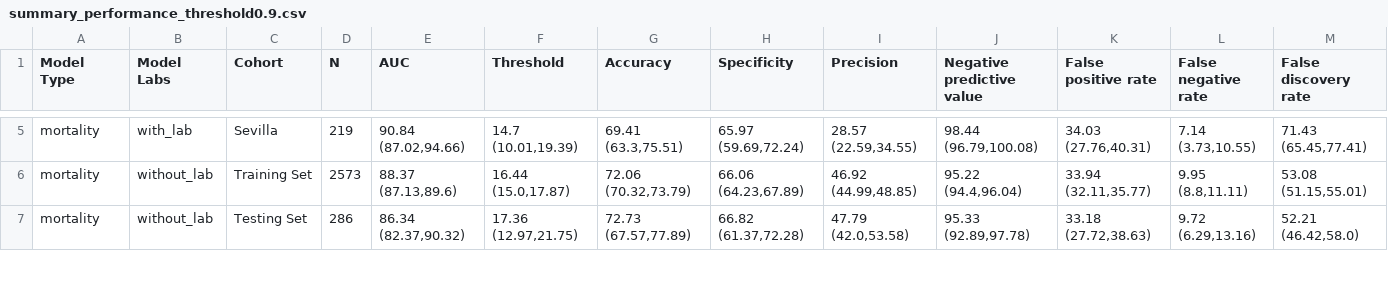
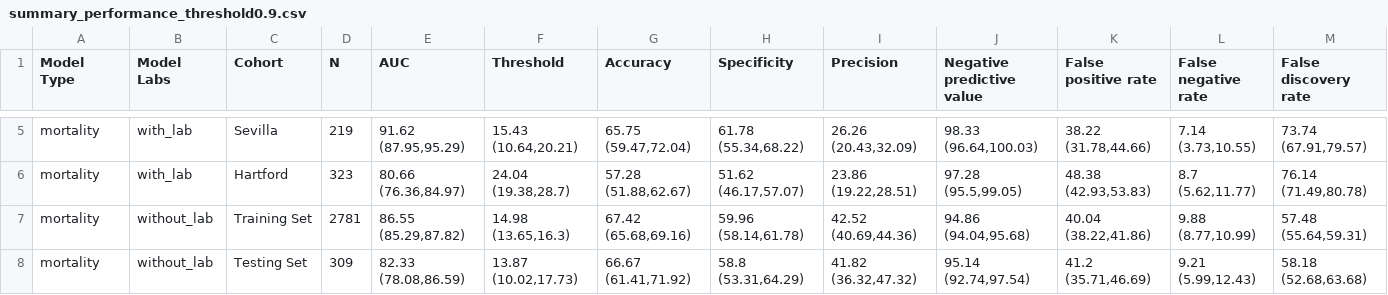
Before and after one commit to COVIDAnalytics/covid19_hypertensive_treatments, a CSV file: results/mortality/summary_performance_threshold0.9.csv, drawn as a sheet; only a part is shown, gaps mark what is left out; addresses are those after the commit; the diff covers the shown part only; the diff names each change by its address in the sheet, - before the commit and + after, or states it on an @@ line.

```diff
--- a/results/mortality/summary_performance_threshold0.9.csv
+++ b/results/mortality/summary_performance_threshold0.9.csv
-E5 (AUC): 90.84 (87.02,94.66)
+E5 (AUC): 91.62 (87.95,95.29)
-F5 (Threshold): 14.7 (10.01,19.39)
+F5 (Threshold): 15.43 (10.64,20.21)
-G5 (Accuracy): 69.41 (63.3,75.51)
+G5 (Accuracy): 65.75 (59.47,72.04)
-H5 (Specificity): 65.97 (59.69,72.24)
+H5 (Specificity): 61.78 (55.34,68.22)
-I5 (Precision): 28.57 (22.59,34.55)
+I5 (Precision): 26.26 (20.43,32.09)
-J5 (Negative predictive value): 98.44 (96.79,100.08)
+J5 (Negative predictive value): 98.33 (96.64,100.03)
-K5 (False positive rate): 34.03 (27.76,40.31)
+K5 (False positive rate): 38.22 (31.78,44.66)
-M5 (False discovery rate): 71.43 (65.45,77.41)
+M5 (False discovery rate): 73.74 (67.91,79.57)
+row 6: mortality | with_lab | Hartford | 323 | 80.66 (76.36,84.97) | 24.04 (19.38,28.7) | 57.28 (51.88,62.67) | 51.62 (46.17,57.07) | 23.86 (19.22,28.51) | 97.28 (95.5,99.05) | 48.38 (42.93,53.83) | 8.7 (5.62,11.77) | 76.14 (71.49,80.78)
-D7 (N): 2573
+D7 (N): 2781
-E7 (AUC): 88.37 (87.13,89.6)
+E7 (AUC): 86.55 (85.29,87.82)
-F7 (Threshold): 16.44 (15.0,17.87)
+F7 (Threshold): 14.98 (13.65,16.3)
-G7 (Accuracy): 72.06 (70.32,73.79)
+G7 (Accuracy): 67.42 (65.68,69.16)
-H7 (Specificity): 66.06 (64.23,67.89)
+H7 (Specificity): 59.96 (58.14,61.78)
-I7 (Precision): 46.92 (44.99,48.85)
+I7 (Precision): 42.52 (40.69,44.36)
-J7 (Negative predictive value): 95.22 (94.4,96.04)
+J7 (Negative predictive value): 94.86 (94.04,95.68)
-K7 (False positive rate): 33.94 (32.11,35.77)
+K7 (False positive rate): 40.04 (38.22,41.86)
-L7 (False negative rate): 9.95 (8.8,11.11)
+L7 (False negative rate): 9.88 (8.77,10.99)
-M7 (False discovery rate): 53.08 (51.15,55.01)
+M7 (False discovery rate): 57.48 (55.64,59.31)
-D8 (N): 286
+D8 (N): 309
-E8 (AUC): 86.34 (82.37,90.32)
+E8 (AUC): 82.33 (78.08,86.59)
-F8 (Threshold): 17.36 (12.97,21.75)
+F8 (Threshold): 13.87 (10.02,17.73)
-G8 (Accuracy): 72.73 (67.57,77.89)
+G8 (Accuracy): 66.67 (61.41,71.92)
-H8 (Specificity): 66.82 (61.37,72.28)
+H8 (Specificity): 58.8 (53.31,64.29)
-I8 (Precision): 47.79 (42.0,53.58)
+I8 (Precision): 41.82 (36.32,47.32)
-J8 (Negative predictive value): 95.33 (92.89,97.78)
+J8 (Negative predictive value): 95.14 (92.74,97.54)
-K8 (False positive rate): 33.18 (27.72,38.63)
+K8 (False positive rate): 41.2 (35.71,46.69)
-L8 (False negative rate): 9.72 (6.29,13.16)
+L8 (False negative rate): 9.21 (5.99,12.43)
-M8 (False discovery rate): 52.21 (46.42,58.0)
+M8 (False discovery rate): 58.18 (52.68,63.68)
```
Also changed, not shown: 1 added row and 44 edited cells elsewhere in this file, results/mortality/performance_comparison_threshold0.9.csv, results/mortality/summary_performance_threshold0.8.csv, 21 other files.
